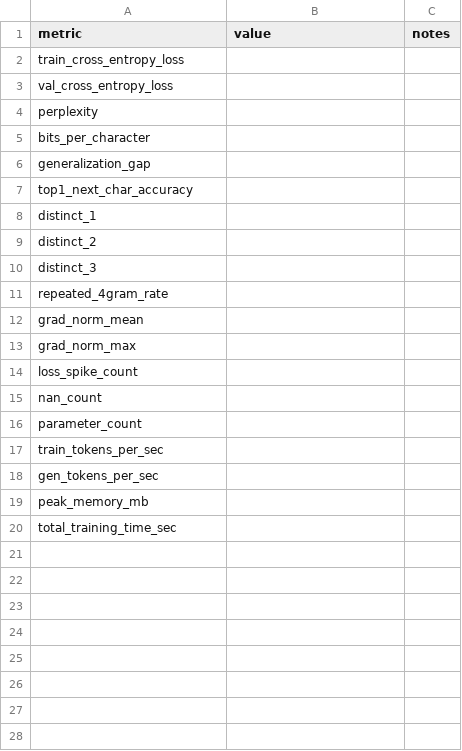
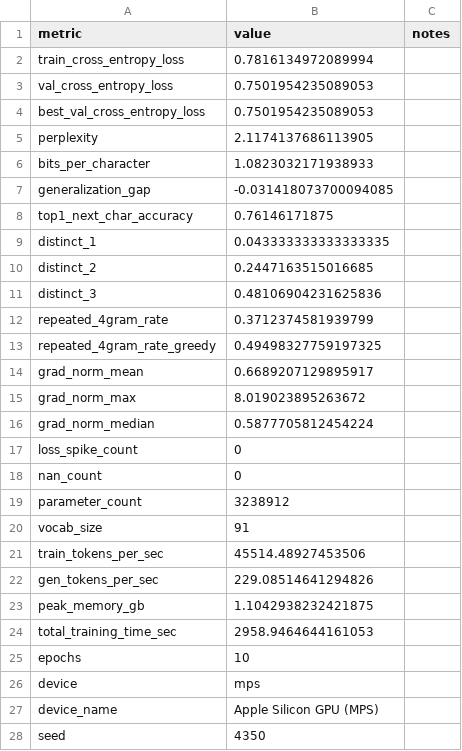
Before and after one commit to aneessaheba/DATA-266-Lab-1, a CSV file: task1_llm/anees_saheba/metrics_report.csv, drawn as a sheet.

Commit message:
Add completed Task 1 run: 10 epochs, all metrics and samples
Full run on the 100k/10k character-level split, 10 epochs as the brief
requires. No loss spikes and no non-finite steps.

Final validation results: cross-entropy 0.7502, perplexity 2.117,
bits-per-character 1.082, top-1 next-character accuracy 76.15%.
Parameter count 3,238,912 over a 91-character vocabulary. Training took
2,958.9 seconds at 45,514 tokens/sec with 1.10 GB peak memory;
generation runs at 229 characters/sec.

The generalization gap is negative at every epoch and shrinks steadily
from -0.785 to -0.031. Negative because dropout is active while the
training loss is measured and disabled during validation, so the training
figure is taken on a handicapped model; it shrinking toward zero means
that handicap matters less as the model grows confident. It never turns
positive, so this model does not overfit and had capacity headroom.

Two raw logs are committed. The first run was stopped by an external time
limit at step 10,600 of 15,620 and is kept unedited under a filename
marking it partial, since Section 5 requires logs to be preserved as
written rather than removed. The second is the complete run that produced
every reported number.

```diff
--- a/task1_llm/anees_saheba/metrics_report.csv
+++ b/task1_llm/anees_saheba/metrics_report.csv
@@ -1,20 +1,28 @@
 metric,value,notes
-train_cross_entropy_loss,,
-val_cross_entropy_loss,,
-perplexity,,
-bits_per_character,,
-generalization_gap,,
-top1_next_char_accuracy,,
-distinct_1,,
-distinct_2,,
-distinct_3,,
-repeated_4gram_rate,,
-grad_norm_mean,,
-grad_norm_max,,
-loss_spike_count,,
-nan_count,,
-parameter_count,,
-train_tokens_per_sec,,
-gen_tokens_per_sec,,
-peak_memory_mb,,
-total_training_time_sec,,
+train_cross_entropy_loss,0.7816134972089994,
+val_cross_entropy_loss,0.7501954235089053,
+best_val_cross_entropy_loss,0.7501954235089053,
+perplexity,2.1174137686113905,
+bits_per_character,1.0823032171938933,
+generalization_gap,-0.031418073700094085,
+top1_next_char_accuracy,0.76146171875,
+distinct_1,0.043333333333333335,
+distinct_2,0.2447163515016685,
+distinct_3,0.48106904231625836,
+repeated_4gram_rate,0.3712374581939799,
+repeated_4gram_rate_greedy,0.49498327759197325,
+grad_norm_mean,0.6689207129895917,
+grad_norm_max,8.019023895263672,
+grad_norm_median,0.5877705812454224,
+loss_spike_count,0,
+nan_count,0,
+parameter_count,3238912,
+vocab_size,91,
+train_tokens_per_sec,45514.48927453506,
+gen_tokens_per_sec,229.08514641294826,
+peak_memory_gb,1.1042938232421875,
+total_training_time_sec,2958.9464644161053,
+epochs,10,
+device,mps,
+device_name,Apple Silicon GPU (MPS),
+seed,4350,
```
Also changed, not shown: 9 other files.
